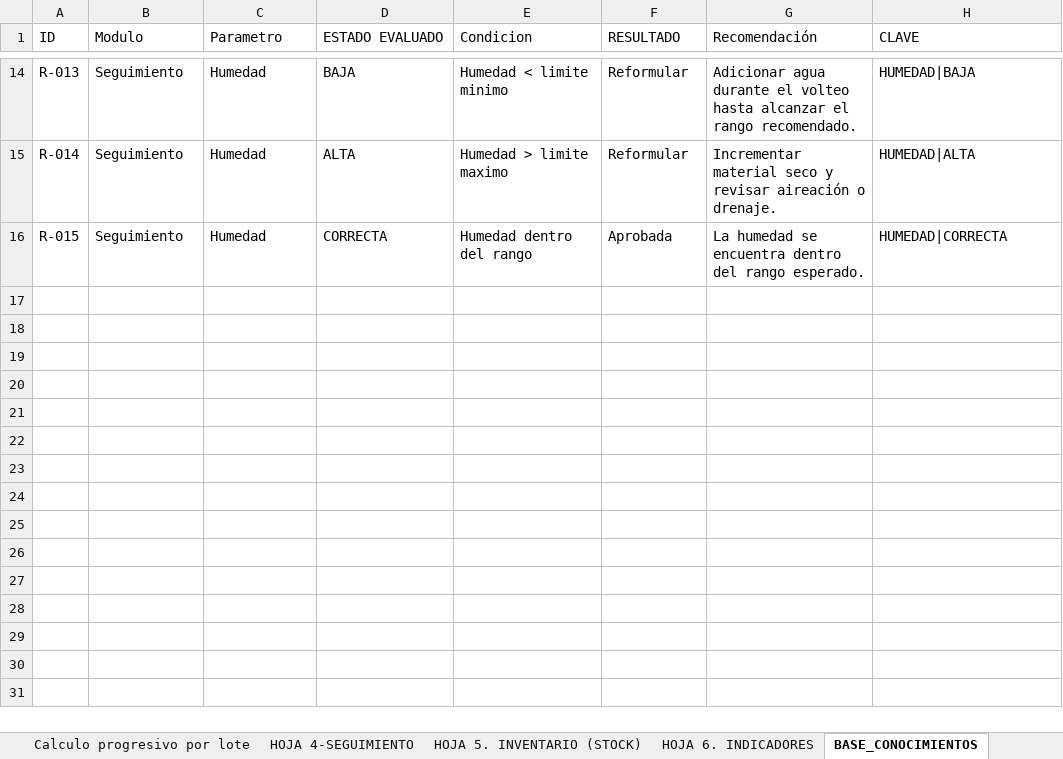
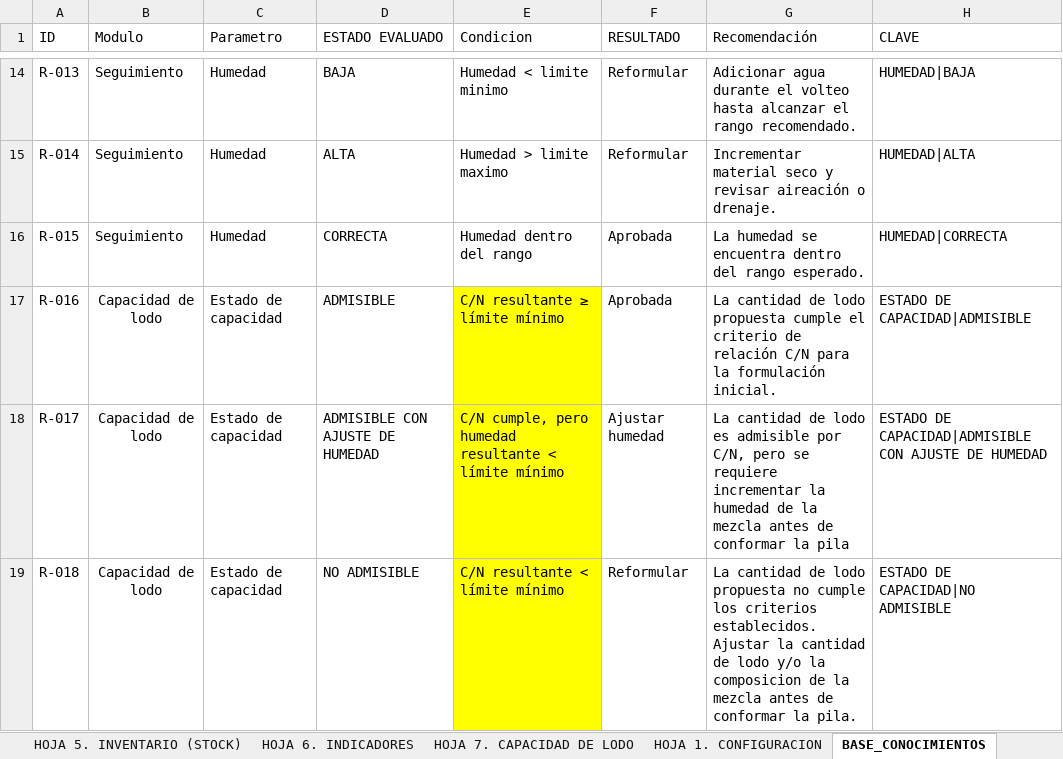
Before and after one commit to Mishellita/Sistema-de-compostaje, an Excel workbook: GESTION DE COMPOSTAJE.xlsx, sheet BASE_CONOCIMIENTOS, drawn as a sheet; only a part is shown, gaps mark what is left out; values as stored, in another font and other column widths than the file's, no borders; table styles not drawn; the diff names each change by its address in the sheet, - before the commit and + after, or states it on an @@ line.

```diff
--- a/GESTION DE COMPOSTAJE.xlsx (sheet BASE_CONOCIMIENTOS)
+++ b/GESTION DE COMPOSTAJE.xlsx (sheet BASE_CONOCIMIENTOS)
+sheet tab: HOJA 7. CAPACIDAD DE LODO
+row 17: R-016 | Capacidad de lodo | Estado de capacidad | ADMISIBLE | C/N resultante ≥ límite mínimo | Aprobada | La cantidad de lodo propuesta cumple el criterio de relación C/N para la formulación inicial. | ESTADO DE CAPACIDAD|ADMISIBLE
+row 18: R-017 | Capacidad de lodo | Estado de capacidad | ADMISIBLE CON AJUSTE DE HUMEDAD | C/N cumple, pero humedad resultante < límite mínimo | Ajustar humedad | La cantidad de lodo es admisible por C/N, pero se requiere incrementar la humedad de la mezcla antes de conformar la pila | ESTADO DE CAPACIDAD|ADMISIBLE CON AJUSTE DE HUMEDAD
+row 19: R-018 | Capacidad de lodo | Estado de capacidad | NO ADMISIBLE | C/N resultante < límite mínimo | Reformular | La cantidad de lodo propuesta no cumple los criterios establecidos. Ajustar la cantidad de lodo y/o la composicion de la mezcla antes de conformar la pila. | ESTADO DE CAPACIDAD|NO ADMISIBLE
```
Also changed, not shown: sheet HOJA 3. FORMULACION, sheet HOJA 4-SEGUIMIENTO, sheet HOJA 1. CONFIGURACION, other sheet tabs, hidden cells.
